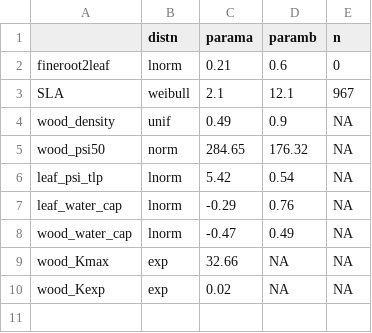
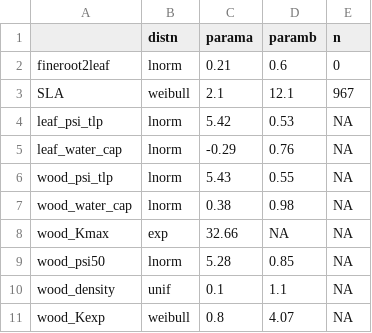
Before and after one commit to femeunier/ED.Hydro, a CSV file: parameters/constraints/ED_tropical_hydro/prior.distns.csv, drawn as a sheet.

```diff
--- a/parameters/constraints/ED_tropical_hydro/prior.distns.csv
+++ b/parameters/constraints/ED_tropical_hydro/prior.distns.csv
@@ -3,8 +3,9 @@
 "SLA","weibull",2.1,12.1,967
-"wood_density","unif",0.49,0.9,NA
-"wood_psi50","norm",284.65,176.32,NA
-"leaf_psi_tlp","lnorm",5.42,0.54,NA
+"leaf_psi_tlp","lnorm",5.42,0.53,NA
 "leaf_water_cap","lnorm",-0.29,0.76,NA
-"wood_water_cap","lnorm",-0.47,0.49,NA
+"wood_psi_tlp","lnorm",5.43,0.55,NA
+"wood_water_cap","lnorm",0.38,0.98,NA
 "wood_Kmax","exp",32.66,NA,NA
-"wood_Kexp","exp",0.02,NA,NA
+"wood_psi50","lnorm",5.28,0.85,NA
+"wood_density","unif",0.1,1.1,NA
+"wood_Kexp","weibull",0.8,4.07,NA
```
Also changed, not shown: 5 other files.
